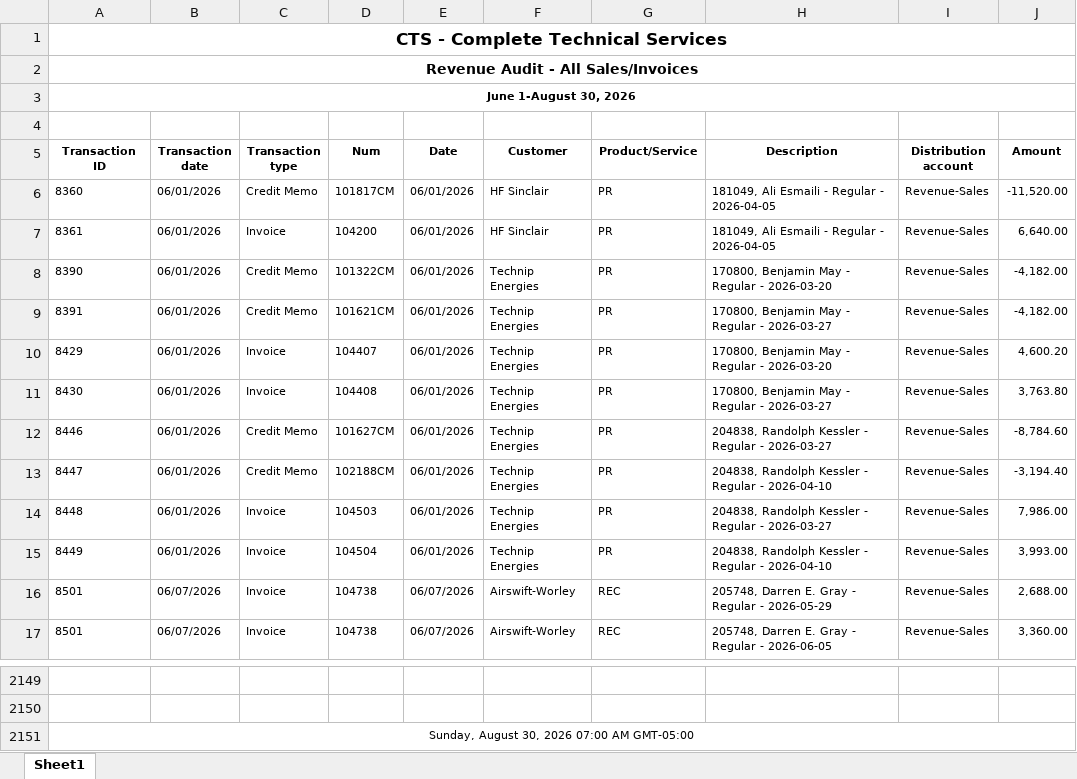
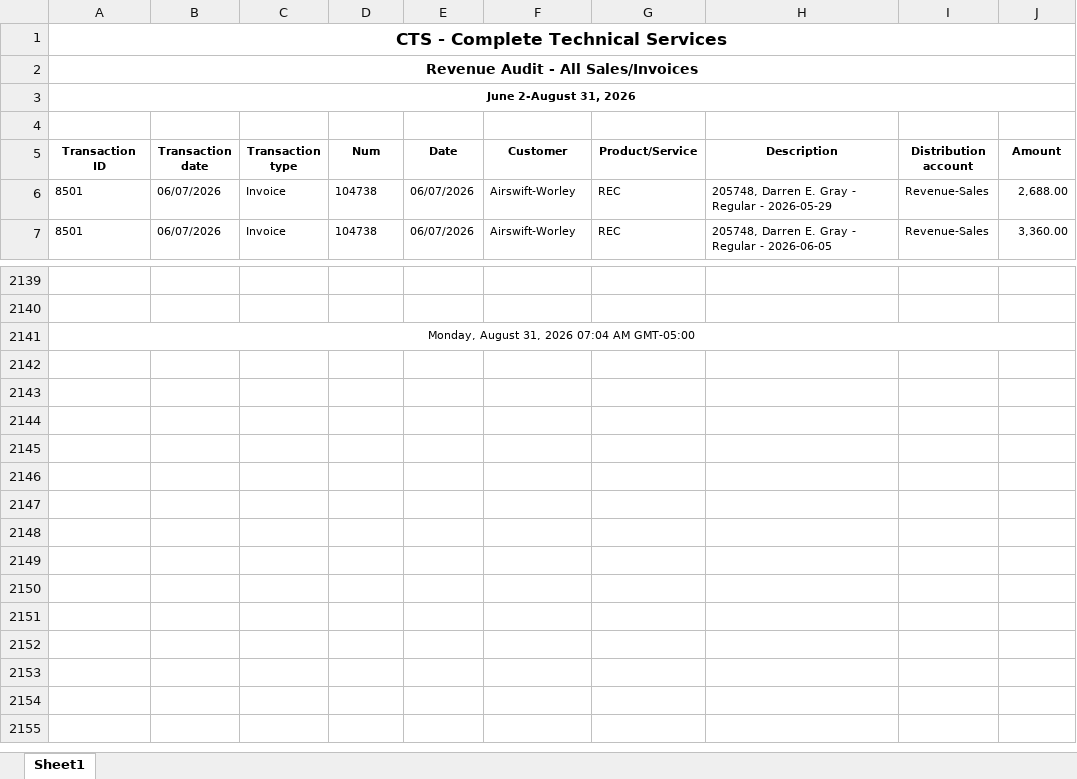
Before and after one commit to Pwilson37OTS/oaktree-invoice-reconciler, an Excel workbook: data/audit_rev_cts.xlsx, sheet Sheet1, drawn as a sheet; only a part is shown, gaps mark what is left out; values as stored, in another font and other column widths than the file's, no borders; removed rows and columns are numbered as before the commit, all else as after; the diff names each change by its address in the sheet, - before the commit and + after, or states it on an @@ line.

```diff
--- a/data/audit_rev_cts.xlsx (sheet Sheet1)
+++ b/data/audit_rev_cts.xlsx (sheet Sheet1)
-A3 (Transaction ID): June 1-August 30, 2026
+A3 (Transaction ID): June 2-August 31, 2026
-row 6: 8360 | 06/01/2026 | Credit Memo | 101817CM | 06/01/2026 | HF Sinclair | PR | 181049, Ali Esmaili - Regular - 2026-04-05 | Revenue-Sales | -11,520.00
-row 7: 8361 | 06/01/2026 | Invoice | 104200 | 06/01/2026 | HF Sinclair | PR | 181049, Ali Esmaili - Regular - 2026-04-05 | Revenue-Sales | 6,640.00
-row 8: 8390 | 06/01/2026 | Credit Memo | 101322CM | 06/01/2026 | Technip Energies | PR | 170800, Benjamin May - Regular - 2026-03-20 | Revenue-Sales | -4,182.00
-row 9: 8391 | 06/01/2026 | Credit Memo | 101621CM | 06/01/2026 | Technip Energies | PR | 170800, Benjamin May - Regular - 2026-03-27 | Revenue-Sales | -4,182.00
-row 10: 8429 | 06/01/2026 | Invoice | 104407 | 06/01/2026 | Technip Energies | PR | 170800, Benjamin May - Regular - 2026-03-20 | Revenue-Sales | 4,600.20
-row 11: 8430 | 06/01/2026 | Invoice | 104408 | 06/01/2026 | Technip Energies | PR | 170800, Benjamin May - Regular - 2026-03-27 | Revenue-Sales | 3,763.80
-row 12: 8446 | 06/01/2026 | Credit Memo | 101627CM | 06/01/2026 | Technip Energies | PR | 204838, Randolph Kessler - Regular - 2026-03-27 | Revenue-Sales | -8,784.60
-row 13: 8447 | 06/01/2026 | Credit Memo | 102188CM | 06/01/2026 | Technip Energies | PR | 204838, Randolph Kessler - Regular - 2026-04-10 | Revenue-Sales | -3,194.40
-row 14: 8448 | 06/01/2026 | Invoice | 104503 | 06/01/2026 | Technip Energies | PR | 204838, Randolph Kessler - Regular - 2026-03-27 | Revenue-Sales | 7,986.00
-row 15: 8449 | 06/01/2026 | Invoice | 104504 | 06/01/2026 | Technip Energies | PR | 204838, Randolph Kessler - Regular - 2026-04-10 | Revenue-Sales | 3,993.00
-A2141 (Transaction ID): Sunday, August 30, 2026 07:00 AM GMT-05:00
+A2141 (Transaction ID): Monday, August 31, 2026 07:04 AM GMT-05:00
```
Also changed, not shown: data/audit_rev_ots.xlsx, data/billable_charges.xlsx, 1 other file.
